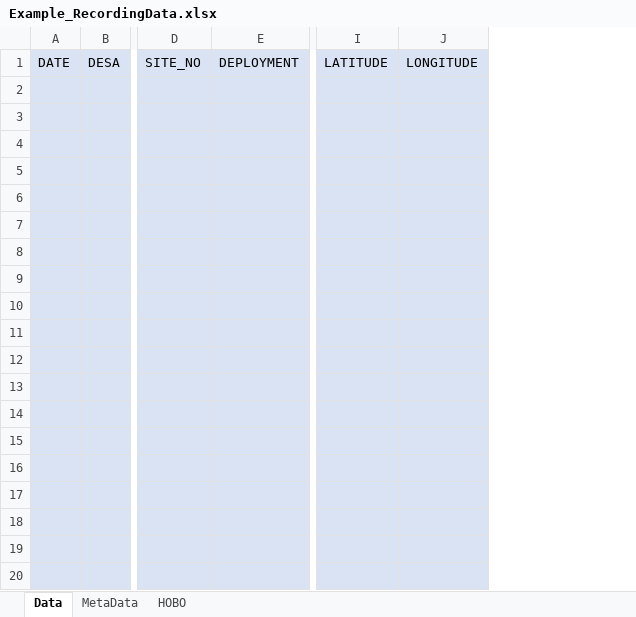
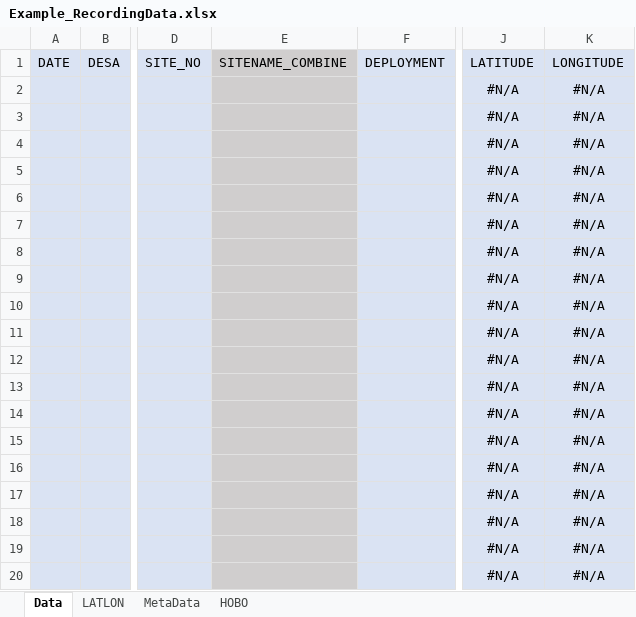
Before and after one commit to swulfing/TanakekeProject, an Excel workbook: URUVS/Datasheets/Example_RecordingData.xlsx, sheet Data, drawn as a sheet; only a part is shown, gaps mark what is left out; values as stored, in another font and other column widths than the file's, no borders; removed rows and columns are numbered as before the commit, all else as after; the diff names each change by its address in the sheet, - before the commit and + after, or states it on an @@ line.

```diff
--- a/URUVS/Datasheets/Example_RecordingData.xlsx (sheet Data)
+++ b/URUVS/Datasheets/Example_RecordingData.xlsx (sheet Data)
+sheet tab: LATLON
+column E, row 1: SITENAME_COMBINE
-column I, row 1: LATITUDE
-column J, row 1: LONGITUDE
+column J, rows 1-20: LATITUDE | #N/A | #N/A | #N/A | #N/A | #N/A | #N/A | #N/A | #N/A | #N/A | #N/A | #N/A | #N/A | #N/A | #N/A | #N/A | #N/A | #N/A | #N/A | #N/A
+column K, rows 1-20: LONGITUDE | #N/A | #N/A | #N/A | #N/A | #N/A | #N/A | #N/A | #N/A | #N/A | #N/A | #N/A | #N/A | #N/A | #N/A | #N/A | #N/A | #N/A | #N/A | #N/A
```
Also changed, not shown: formulas that keep their value, 36 other files.
